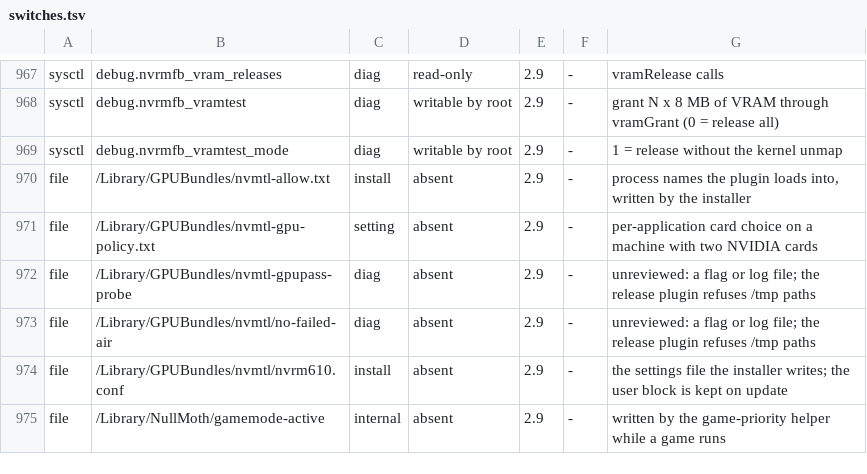
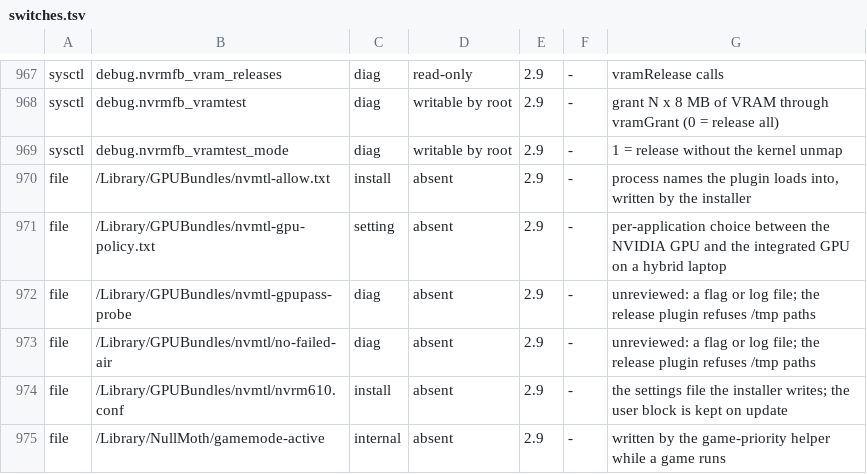
Before and after one commit to TheFormidable/nvidia-macos-driver, a TSV file: tools/switches.tsv, drawn as a sheet; only a part is shown, gaps mark what is left out.

```diff
--- a/tools/switches.tsv
+++ b/tools/switches.tsv
@@ -970,3 +970,3 @@ sysctl	debug.nvrmfb_vramtest_mode	diag	writable by root	2.9	-	1 = release withou
 file	/Library/GPUBundles/nvmtl-allow.txt	install	absent	2.9	-	process names the plugin loads into, written by the installer
-file	/Library/GPUBundles/nvmtl-gpu-policy.txt	setting	absent	2.9	-	per-application card choice on a machine with two NVIDIA cards
+file	/Library/GPUBundles/nvmtl-gpu-policy.txt	setting	absent	2.9	-	per-application choice between the NVIDIA GPU and the integrated GPU on a hybrid laptop
 file	/Library/GPUBundles/nvmtl-gpupass-probe	diag	absent	2.9	-	unreviewed: a flag or log file; the release plugin refuses /tmp paths
```
Also changed, not shown: 2 other files.
